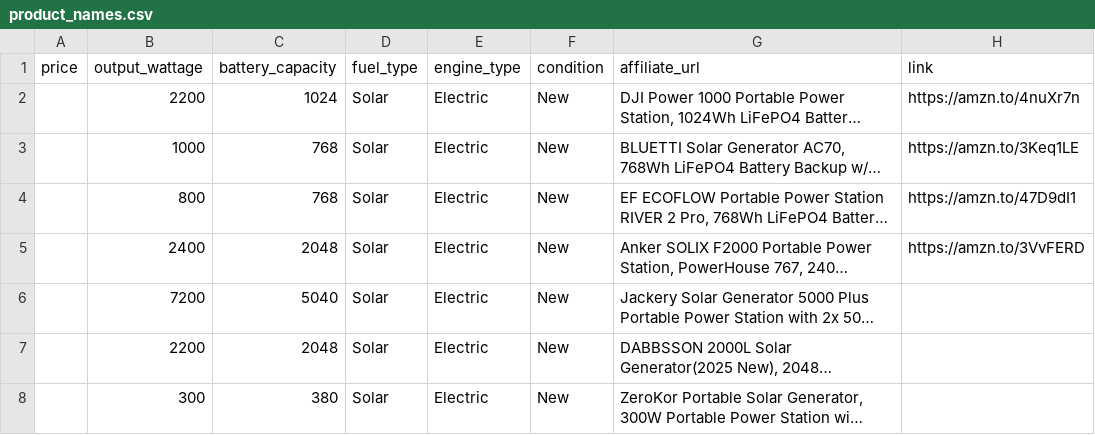
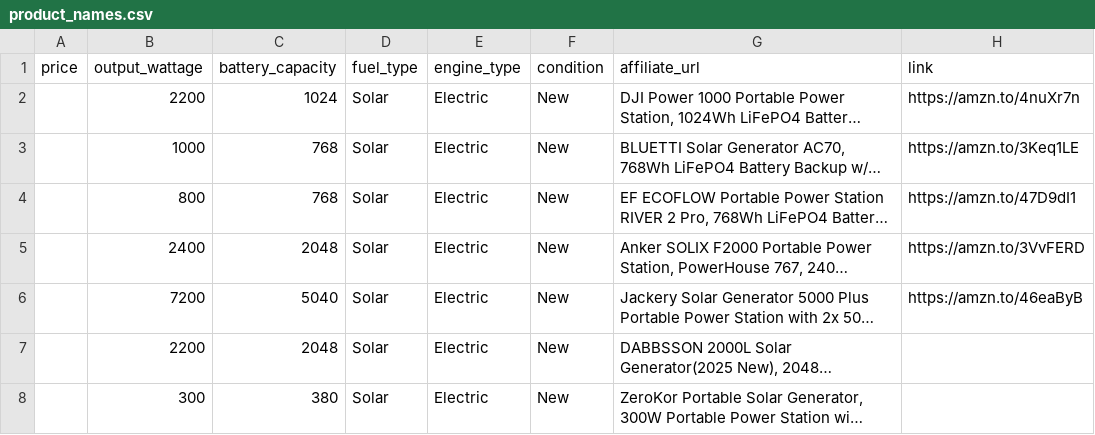
Before and after one commit to Bernardkinuthia/price-comparison-site, a CSV file: product_names.csv, drawn as a sheet; only a part is shown; long unchanged cells end in …; the diff names each change by its address in the sheet, - before the commit and + after, or states it on an @@ line.

Commit message:
Add files via upload

```diff
--- a/product_names.csv
+++ b/product_names.csv
-H6 (link): (empty)
+H6 (link): https://amzn.to/46eaByB
```
